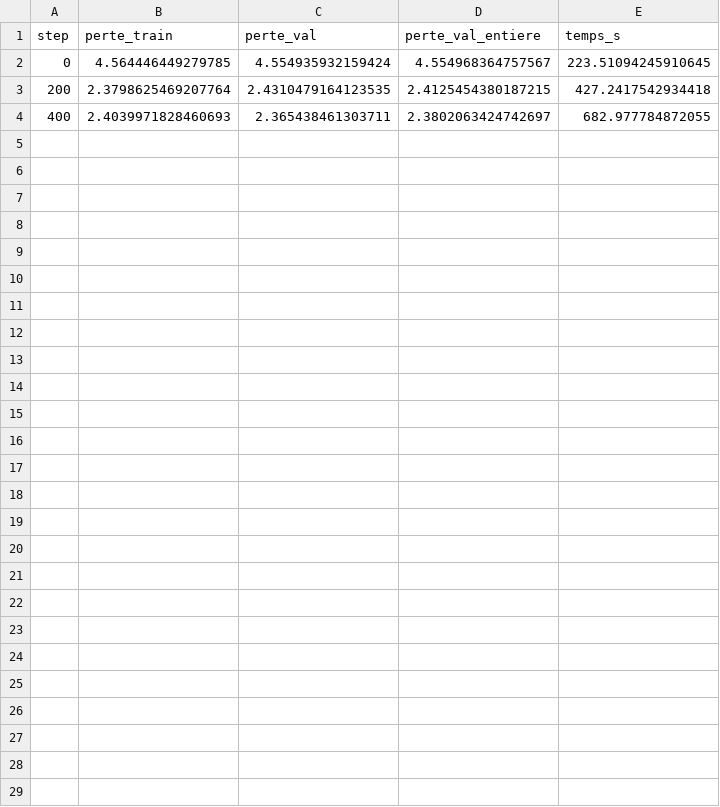
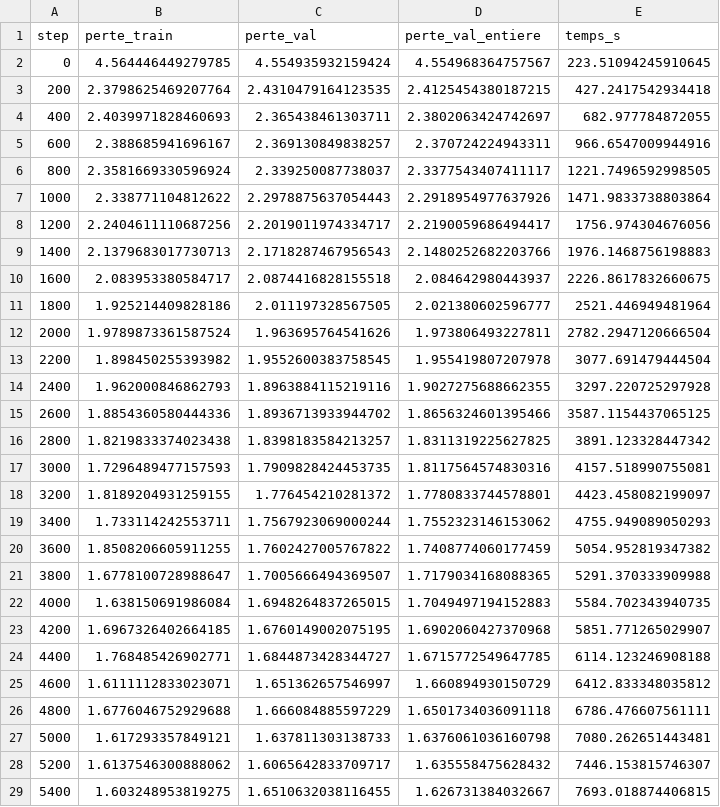
Before and after one commit to RadjTech/imane_deep, a CSV file: results/c10_smax_T256_s711/historique.csv, drawn as a sheet; the diff names each change by its address in the sheet, - before the commit and + after, or states it on an @@ line.

```diff
--- a/results/c10_smax_T256_s711/historique.csv
+++ b/results/c10_smax_T256_s711/historique.csv
+row 5: 600 | 2.388685941696167 | 2.369130849838257 | 2.370724224943311 | 966.6547009944916
+row 6: 800 | 2.3581669330596924 | 2.339250087738037 | 2.3377543407411117 | 1221.7496592998505
+row 7: 1000 | 2.338771104812622 | 2.2978875637054443 | 2.2918954977637926 | 1471.9833738803864
+row 8: 1200 | 2.2404611110687256 | 2.2019011974334717 | 2.2190059686494417 | 1756.974304676056
+row 9: 1400 | 2.1379683017730713 | 2.1718287467956543 | 2.1480252682203766 | 1976.1468756198883
+row 10: 1600 | 2.083953380584717 | 2.0874416828155518 | 2.084642980443937 | 2226.8617832660675
+row 11: 1800 | 1.925214409828186 | 2.011197328567505 | 2.021380602596777 | 2521.446949481964
+row 12: 2000 | 1.9789873361587524 | 1.963695764541626 | 1.973806493227811 | 2782.2947120666504
+row 13: 2200 | 1.898450255393982 | 1.9552600383758545 | 1.955419807207978 | 3077.691479444504
+row 14: 2400 | 1.962000846862793 | 1.8963884115219116 | 1.9027275688662355 | 3297.220725297928
+row 15: 2600 | 1.8854360580444336 | 1.8936713933944702 | 1.8656324601395466 | 3587.1154437065125
+row 16: 2800 | 1.8219833374023438 | 1.8398183584213257 | 1.8311319225627825 | 3891.123328447342
+row 17: 3000 | 1.7296489477157593 | 1.7909828424453735 | 1.8117564574830316 | 4157.518990755081
+row 18: 3200 | 1.8189204931259155 | 1.776454210281372 | 1.7780833744578801 | 4423.458082199097
+row 19: 3400 | 1.733114242553711 | 1.7567923069000244 | 1.7552323146153062 | 4755.949089050293
+row 20: 3600 | 1.8508206605911255 | 1.7602427005767822 | 1.7408774060177459 | 5054.952819347382
+row 21: 3800 | 1.6778100728988647 | 1.7005666494369507 | 1.7179034168088365 | 5291.370333909988
+row 22: 4000 | 1.638150691986084 | 1.6948264837265015 | 1.7049497194152883 | 5584.702343940735
+row 23: 4200 | 1.6967326402664185 | 1.6760149002075195 | 1.6902060427370968 | 5851.771265029907
+row 24: 4400 | 1.768485426902771 | 1.6844873428344727 | 1.6715772549647785 | 6114.123246908188
+row 25: 4600 | 1.6111112833023071 | 1.651362657546997 | 1.660894930150729 | 6412.833348035812
+row 26: 4800 | 1.6776046752929688 | 1.666084885597229 | 1.6501734036091118 | 6786.476607561111
+row 27: 5000 | 1.617293357849121 | 1.637811303138733 | 1.6376061036160798 | 7080.262651443481
+row 28: 5200 | 1.6137546300888062 | 1.6065642833709717 | 1.635558475628432 | 7446.153815746307
+row 29: 5400 | 1.603248953819275 | 1.6510632038116455 | 1.626731384032667 | 7693.018874406815
```
Also changed, not shown: results/c10_smax_T256_s722/historique.csv, 47 other files.
